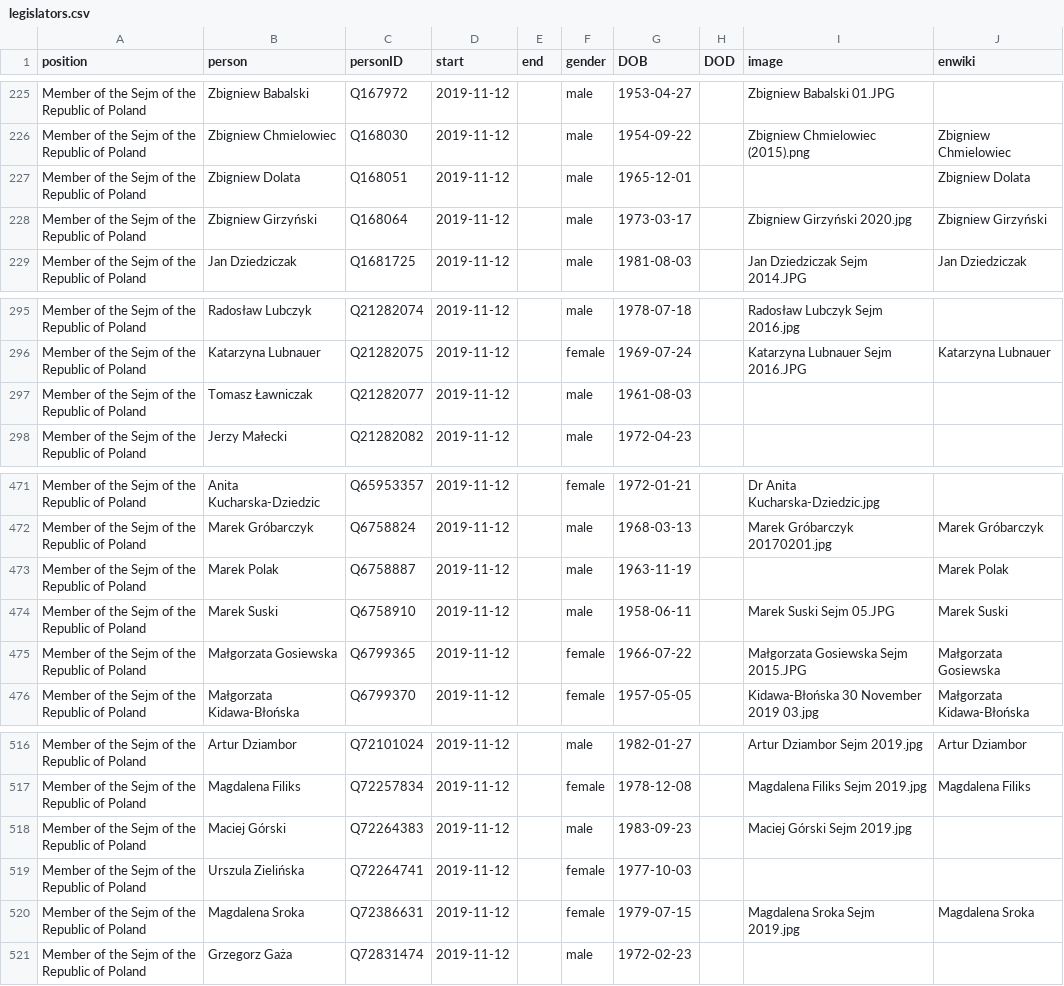
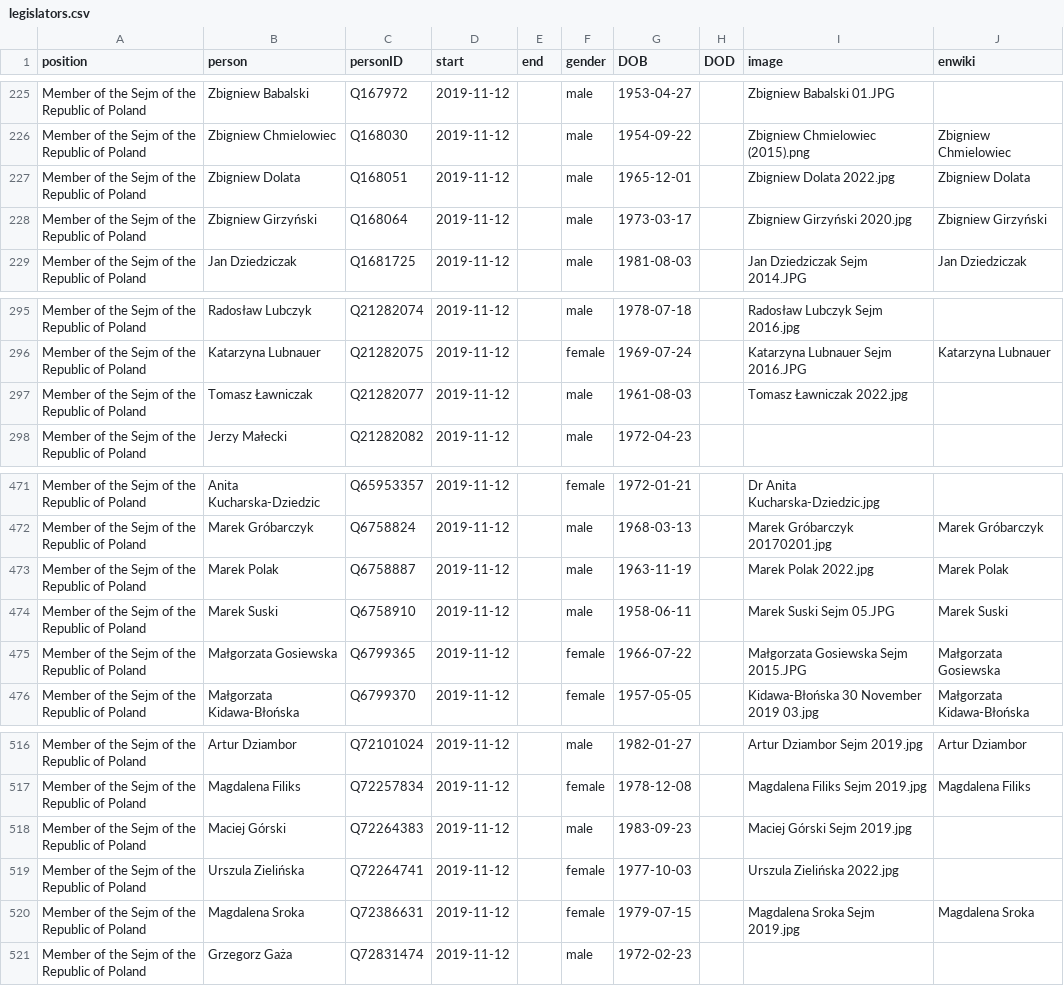
Before and after one commit to every-politician-scrapers/poland-cabinet, a CSV file: html/legislators.csv, drawn as a sheet; only a part is shown, gaps mark what is left out.

```diff
--- a/html/legislators.csv
+++ b/html/legislators.csv
@@ -226,3 +226,3 @@ Member of the Sejm of the Republic of Poland,Zbigniew Babalski,Q167972,2019-11-1
 Member of the Sejm of the Republic of Poland,Zbigniew Chmielowiec,Q168030,2019-11-12,,male,1954-09-22,,Zbigniew Chmielowiec (2015).png,Zbigniew Chmielowiec
-Member of the Sejm of the Republic of Poland,Zbigniew Dolata,Q168051,2019-11-12,,male,1965-12-01,,,Zbigniew Dolata
+Member of the Sejm of the Republic of Poland,Zbigniew Dolata,Q168051,2019-11-12,,male,1965-12-01,,Zbigniew Dolata 2022.jpg,Zbigniew Dolata
 Member of the Sejm of the Republic of Poland,Zbigniew Girzyński,Q168064,2019-11-12,,male,1973-03-17,,Zbigniew Girzyński 2020.jpg,Zbigniew Girzyński
@@ -296,3 +296,3 @@ Member of the Sejm of the Republic of Poland,Radosław Lubczyk,Q21282074,2019-11
 Member of the Sejm of the Republic of Poland,Katarzyna Lubnauer,Q21282075,2019-11-12,,female,1969-07-24,,Katarzyna Lubnauer Sejm 2016.JPG,Katarzyna Lubnauer
-Member of the Sejm of the Republic of Poland,Tomasz Ławniczak,Q21282077,2019-11-12,,male,1961-08-03,,,
+Member of the Sejm of the Republic of Poland,Tomasz Ławniczak,Q21282077,2019-11-12,,male,1961-08-03,,Tomasz Ławniczak 2022.jpg,
 Member of the Sejm of the Republic of Poland,Jerzy Małecki,Q21282082,2019-11-12,,male,1972-04-23,,,
@@ -472,3 +472,3 @@ Member of the Sejm of the Republic of Poland,Anita Kucharska-Dziedzic,Q65953357,
 Member of the Sejm of the Republic of Poland,Marek Gróbarczyk,Q6758824,2019-11-12,,male,1968-03-13,,Marek Gróbarczyk 20170201.jpg,Marek Gróbarczyk
-Member of the Sejm of the Republic of Poland,Marek Polak,Q6758887,2019-11-12,,male,1963-11-19,,,Marek Polak
+Member of the Sejm of the Republic of Poland,Marek Polak,Q6758887,2019-11-12,,male,1963-11-19,,Marek Polak 2022.jpg,Marek Polak
 Member of the Sejm of the Republic of Poland,Marek Suski,Q6758910,2019-11-12,,male,1958-06-11,,Marek Suski Sejm 05.JPG,Marek Suski
@@ -518,3 +518,3 @@ Member of the Sejm of the Republic of Poland,Magdalena Filiks,Q72257834,2019-11-
 Member of the Sejm of the Republic of Poland,Maciej Górski,Q72264383,2019-11-12,,male,1983-09-23,,Maciej Górski Sejm 2019.jpg,
-Member of the Sejm of the Republic of Poland,Urszula Zielińska,Q72264741,2019-11-12,,female,1977-10-03,,,
+Member of the Sejm of the Republic of Poland,Urszula Zielińska,Q72264741,2019-11-12,,female,1977-10-03,,Urszula Zielińska 2022.jpg,
 Member of the Sejm of the Republic of Poland,Magdalena Sroka,Q72386631,2019-11-12,,female,1979-07-15,,Magdalena Sroka Sejm 2019.jpg,Magdalena Sroka
```
Also changed, not shown: html/holders21.csv.
